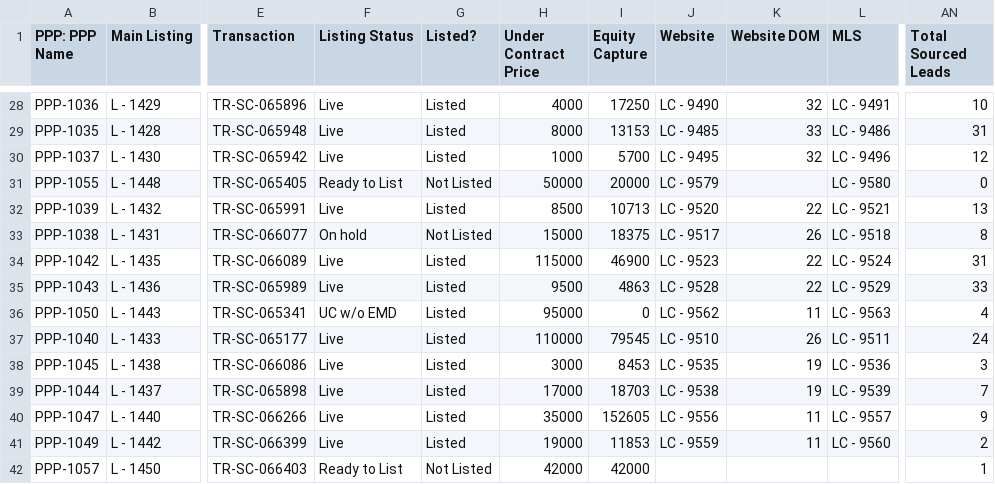
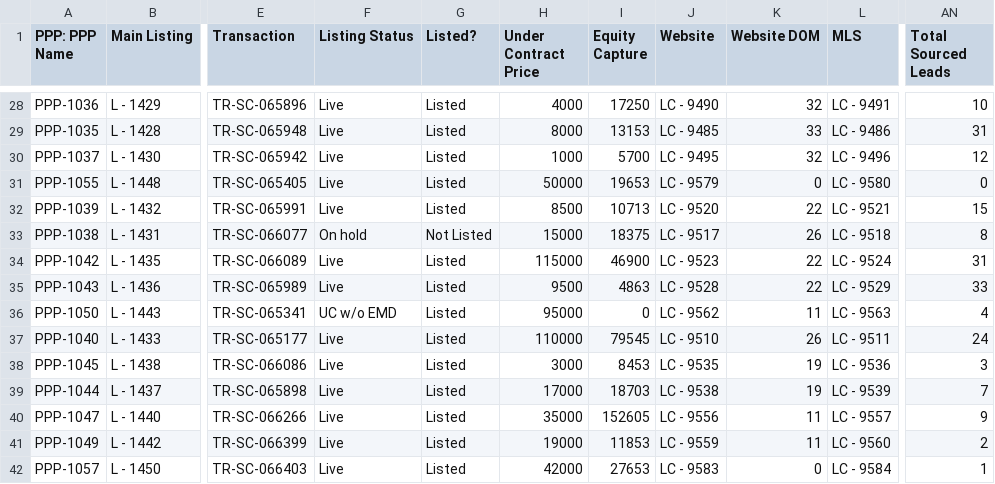
Before and after one commit to ArtOaing/Property-Card-Reports, a CSV file: data/property-performance-report.csv, drawn as a sheet; only a part is shown, gaps mark what is left out; the diff names each change by its address in the sheet, - before the commit and + after, or states it on an @@ line.

Commit message:
Update property-performance-report.csv from Google Sheets

```diff
--- a/data/property-performance-report.csv
+++ b/data/property-performance-report.csv
-F31 (Listing Status): Ready to List
+F31 (Listing Status): Live
-G31 (Listed?): Not Listed
+G31 (Listed?): Listed
-I31 (Equity Capture): 20000
+I31 (Equity Capture): 19653
-K31 (Website DOM): (empty)
+K31 (Website DOM): 0
-AN32 (Total Sourced Leads): 13
+AN32 (Total Sourced Leads): 15
-F42 (Listing Status): Ready to List
+F42 (Listing Status): Live
-G42 (Listed?): Not Listed
+G42 (Listed?): Listed
-I42 (Equity Capture): 42000
+I42 (Equity Capture): 27653
-J42 (Website): (empty)
+J42 (Website): LC - 9583
-K42 (Website DOM): (empty)
+K42 (Website DOM): 0
-L42 (MLS): (empty)
+L42 (MLS): LC - 9584
```
